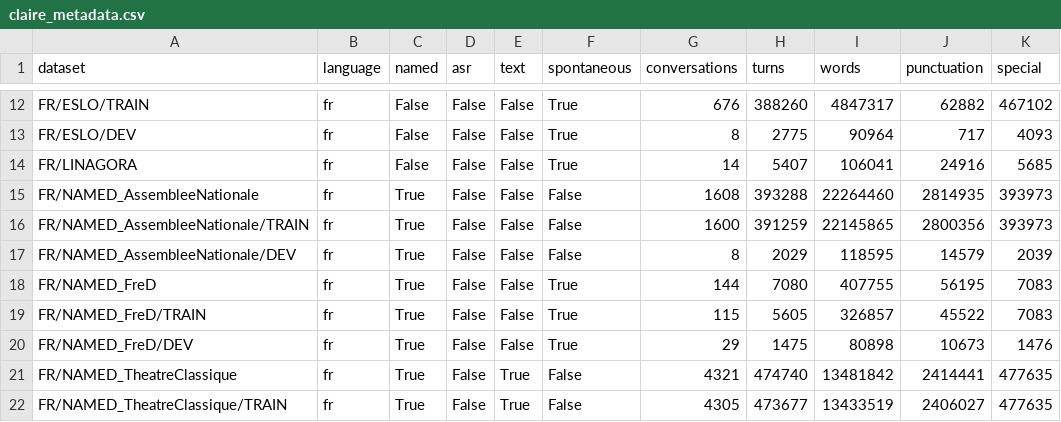
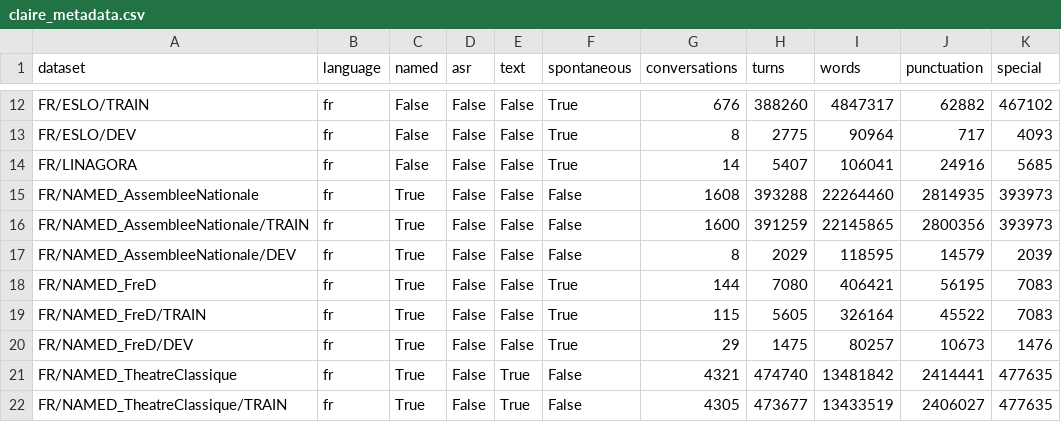
Before and after one commit to OpenLLM-France/Lit-Claire, a CSV file: data/claire_metadata.csv, drawn as a sheet; only a part is shown, gaps mark what is left out.

Commit message:
Update stats after some cleaning on FreD

```diff
--- a/data/claire_metadata.csv
+++ b/data/claire_metadata.csv
@@ -17,5 +17,5 @@ FR/NAMED_AssembleeNationale/TRAIN,fr,True,False,False,False,1600,391259,22145865
 FR/NAMED_AssembleeNationale/DEV,fr,True,False,False,False,8,2029,118595,14579,2039
-FR/NAMED_FreD,fr,True,False,False,True,144,7080,407755,56195,7083
-FR/NAMED_FreD/TRAIN,fr,True,False,False,True,115,5605,326857,45522,7083
-FR/NAMED_FreD/DEV,fr,True,False,False,True,29,1475,80898,10673,1476
+FR/NAMED_FreD,fr,True,False,False,True,144,7080,406421,56195,7083
+FR/NAMED_FreD/TRAIN,fr,True,False,False,True,115,5605,326164,45522,7083
+FR/NAMED_FreD/DEV,fr,True,False,False,True,29,1475,80257,10673,1476
 FR/NAMED_TheatreClassique,fr,True,False,True,False,4321,474740,13481842,2414441,477635
```
